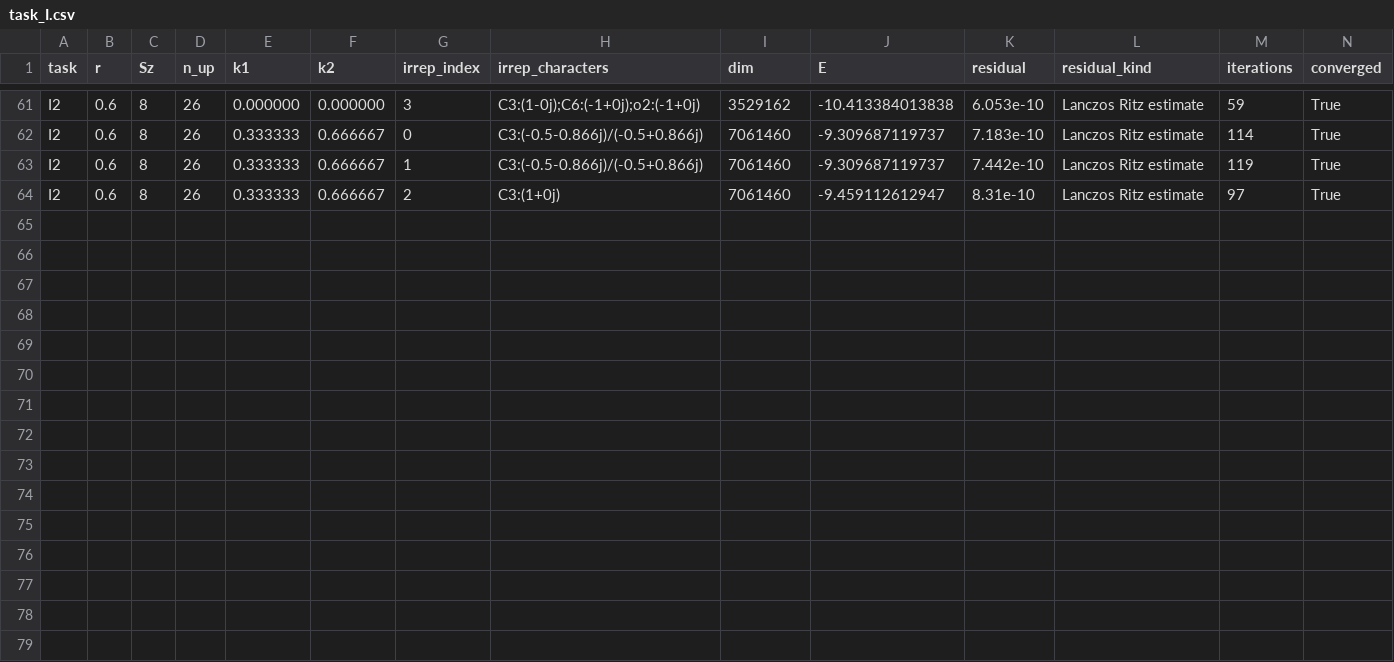
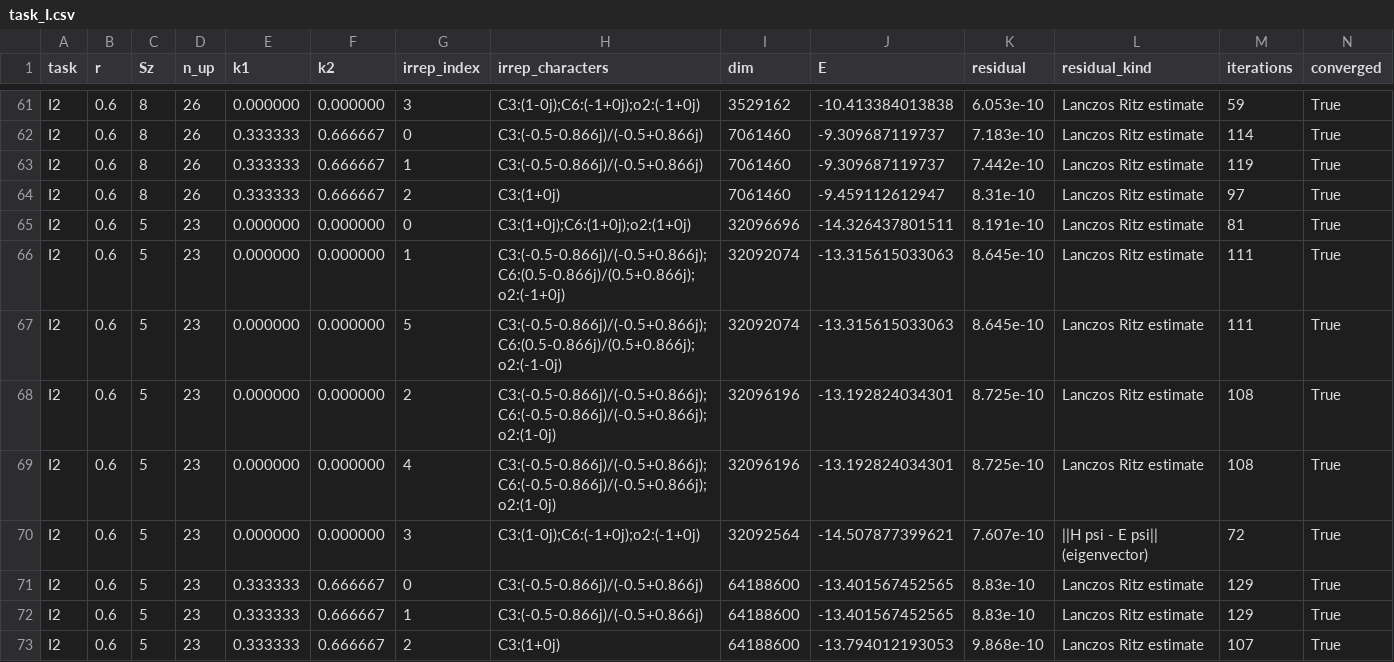
Before and after one commit to cywon-commits/stuffed-honeycomb-magnetism, a CSV file: data/field_dice/n36/task_I.csv, drawn as a sheet; only a part is shown, gaps mark what is left out; rows hold the shown columns only; the diff names each change by its address in the sheet, - before the commit and + after, or states it on an @@ line.

```diff
--- a/data/field_dice/n36/task_I.csv
+++ b/data/field_dice/n36/task_I.csv
+row 65: I2 | 0.6 | 5 | 23 | 0.000000 | 0.000000 | 0 | C3:(1+0j);C6:(1+0j);o2:(1+0j) | 32096696 | -14.326437801511 | 8.191e-10 | Lanczos Ritz estimate | 81 | True
+row 66: I2 | 0.6 | 5 | 23 | 0.000000 | 0.000000 | 1 | C3:(-0.5-0.866j)/(-0.5+0.866j);C6:(0.5-0.866j)/(0.5+0.866j);o2:(-1+0j) | 32092074 | -13.315615033063 | 8.645e-10 | Lanczos Ritz estimate | 111 | True
+row 67: I2 | 0.6 | 5 | 23 | 0.000000 | 0.000000 | 5 | C3:(-0.5-0.866j)/(-0.5+0.866j);C6:(0.5-0.866j)/(0.5+0.866j);o2:(-1-0j) | 32092074 | -13.315615033063 | 8.645e-10 | Lanczos Ritz estimate | 111 | True
+row 68: I2 | 0.6 | 5 | 23 | 0.000000 | 0.000000 | 2 | C3:(-0.5-0.866j)/(-0.5+0.866j);C6:(-0.5-0.866j)/(-0.5+0.866j);o2:(1-0j) | 32096196 | -13.192824034301 | 8.725e-10 | Lanczos Ritz estimate | 108 | True
+row 69: I2 | 0.6 | 5 | 23 | 0.000000 | 0.000000 | 4 | C3:(-0.5-0.866j)/(-0.5+0.866j);C6:(-0.5-0.866j)/(-0.5+0.866j);o2:(1-0j) | 32096196 | -13.192824034301 | 8.725e-10 | Lanczos Ritz estimate | 108 | True
+row 70: I2 | 0.6 | 5 | 23 | 0.000000 | 0.000000 | 3 | C3:(1-0j);C6:(-1+0j);o2:(-1+0j) | 32092564 | -14.507877399621 | 7.607e-10 | ||H psi - E psi|| (eigenvector) | 72 | True
+row 71: I2 | 0.6 | 5 | 23 | 0.333333 | 0.666667 | 0 | C3:(-0.5-0.866j)/(-0.5+0.866j) | 64188600 | -13.401567452565 | 8.83e-10 | Lanczos Ritz estimate | 129 | True
+row 72: I2 | 0.6 | 5 | 23 | 0.333333 | 0.666667 | 1 | C3:(-0.5-0.866j)/(-0.5+0.866j) | 64188600 | -13.401567452565 | 8.83e-10 | Lanczos Ritz estimate | 129 | True
+row 73: I2 | 0.6 | 5 | 23 | 0.333333 | 0.666667 | 2 | C3:(1+0j) | 64188600 | -13.794012193053 | 9.868e-10 | Lanczos Ritz estimate | 107 | True
```
Also changed, not shown: data/field_dice/n36/summary_n36.csv, 3 other files.
